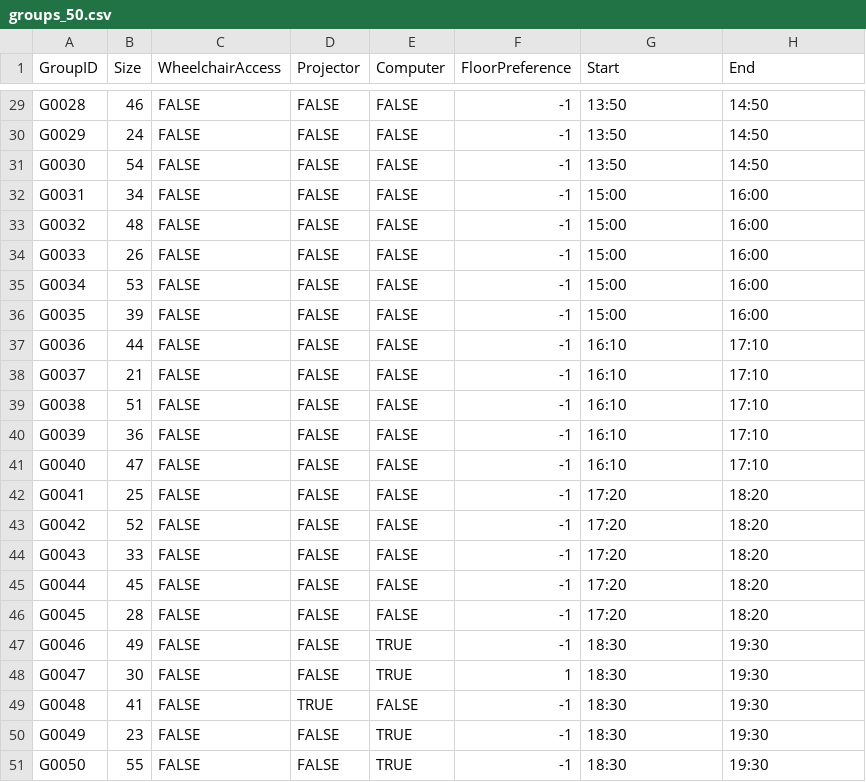
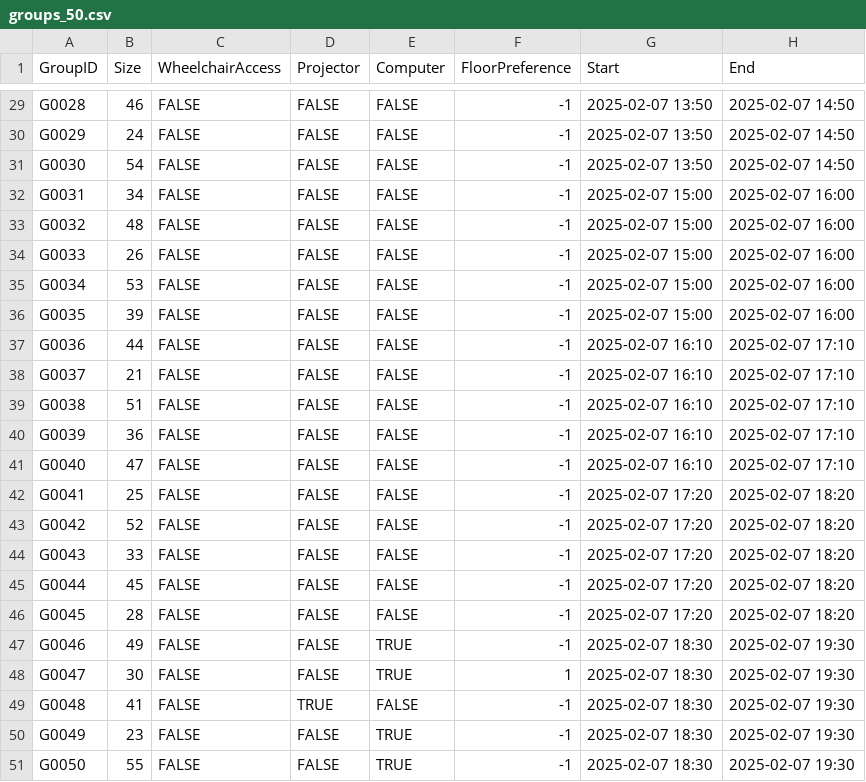
Before and after one commit to gitMiko0/RoomAssignmentTool, a CSV file: input/groups_50.csv, drawn as a sheet; only a part is shown, gaps mark what is left out; the diff covers the shown part only; the diff names each change by its address in the sheet, - before the commit and + after, or states it on an @@ line.

```diff
--- a/input/groups_50.csv
+++ b/input/groups_50.csv
-G29:G31 (Start): 13:50
+G29:G31 (Start): 2025-02-07 13:50
-H29:H31 (End): 14:50
+H29:H31 (End): 2025-02-07 14:50
-G32:G36 (Start): 15:00
+G32:G36 (Start): 2025-02-07 15:00
-H32:H36 (End): 16:00
+H32:H36 (End): 2025-02-07 16:00
-G37:G41 (Start): 16:10
+G37:G41 (Start): 2025-02-07 16:10
-H37:H41 (End): 17:10
+H37:H41 (End): 2025-02-07 17:10
-G42:G46 (Start): 17:20
+G42:G46 (Start): 2025-02-07 17:20
-H42:H46 (End): 18:20
+H42:H46 (End): 2025-02-07 18:20
-G47:G51 (Start): 18:30
+G47:G51 (Start): 2025-02-07 18:30
-H47:H51 (End): 19:30
+H47:H51 (End): 2025-02-07 19:30
```
Also changed, not shown: 54 edited cells elsewhere in this file, 4 other files.
